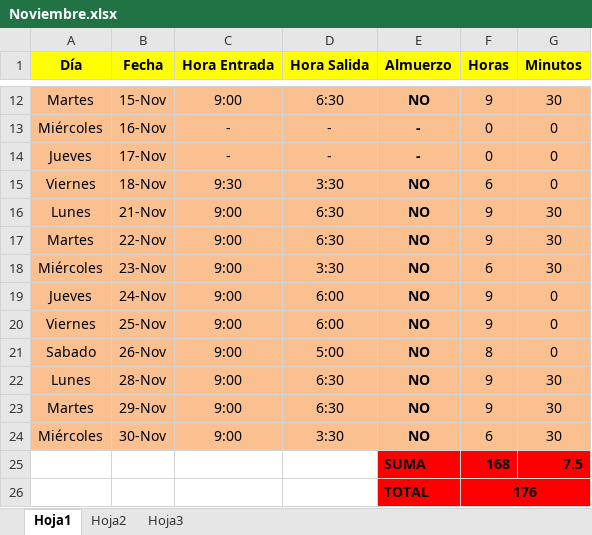
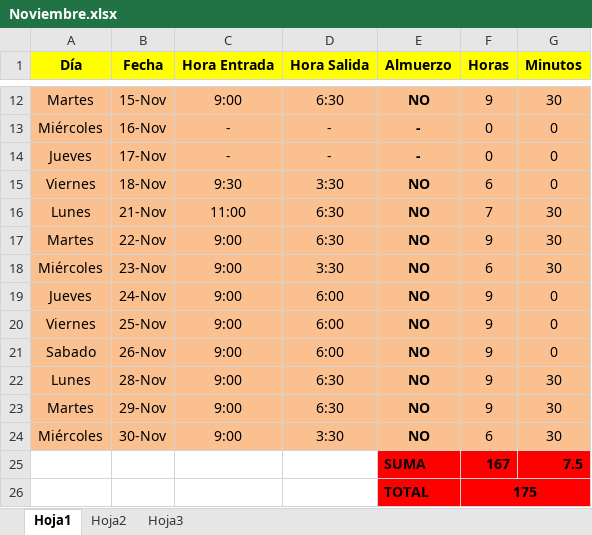
Before and after one commit to DeusDeus/tam-c, an Excel workbook: Horas/Noviembre.xlsx, sheet Hoja1, drawn as a sheet; only a part is shown, gaps mark what is left out; values as stored, in another font and other column widths than the file's, no borders; the diff names each change by its address in the sheet, - before the commit and + after, or states it on an @@ line.

```diff
--- a/Horas/Noviembre.xlsx (sheet Hoja1)
+++ b/Horas/Noviembre.xlsx (sheet Hoja1)
-C16 (Hora Entrada): 9:00
+C16 (Hora Entrada): 11:00
-F16 (Horas): 9
+F16 (Horas): 7
-D21 (Hora Salida): 5:00
+D21 (Hora Salida): 6:00
-F21 (Horas): 8
+F21 (Horas): 9
-F25 (Horas): 168
+F25 (Horas): 167
-F26 (Horas): 176
+F26 (Horas): 175
```
